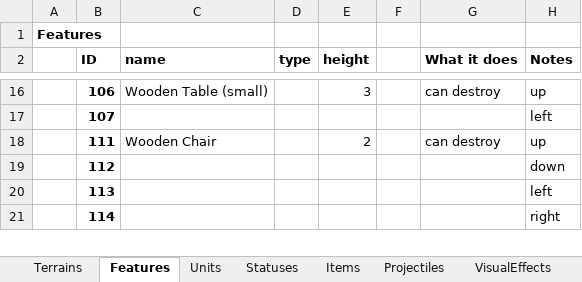
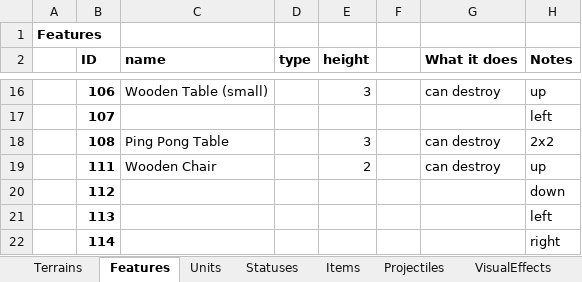
Before and after one commit to dgray001/LNZ, an Excel workbook: objects.xlsx, sheet Features, drawn as a sheet; only a part is shown, gaps mark what is left out; values as stored, in another font and other column widths than the file's, no borders; the diff names each change by its address in the sheet, - before the commit and + after, or states it on an @@ line.

```diff
--- a/objects.xlsx (sheet Features)
+++ b/objects.xlsx (sheet Features)
+row 18:  | 108 | Ping Pong Table |  | 3 |  | can destroy | 2x2
```
Also changed, not shown: sheet Keys-Locks, 9 other files.
